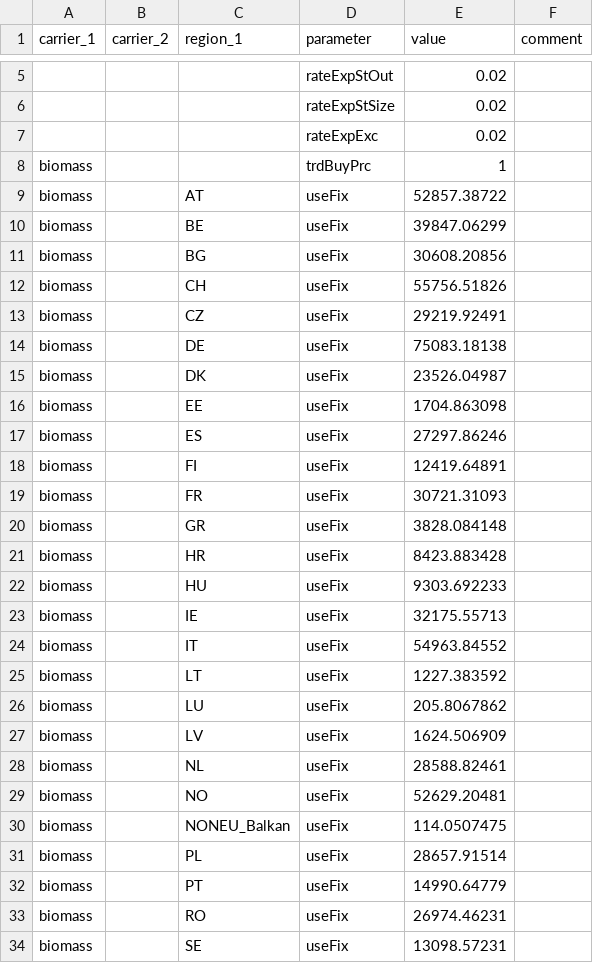
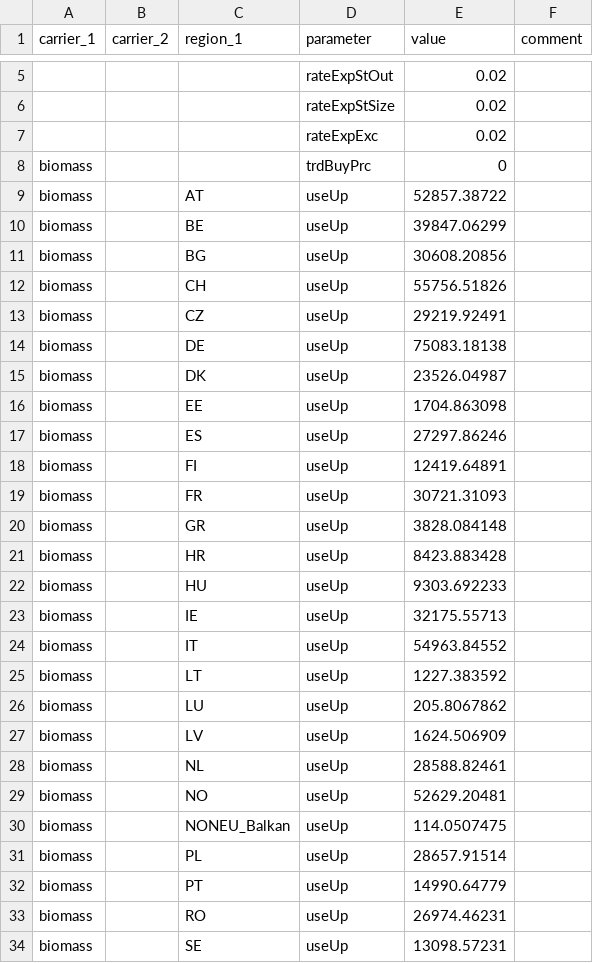
Before and after one commit to mariok90/100p, a CSV file: baseData/par_overall.csv, drawn as a sheet; only a part is shown, gaps mark what is left out; the diff covers the shown part only.

```diff
--- a/baseData/par_overall.csv
+++ b/baseData/par_overall.csv
@@ -7,28 +7,28 @@ carrier_1,carrier_2,region_1,parameter,value,comment
 ,,,rateExpExc,0.02,
-biomass,,,trdBuyPrc,1,
-biomass,,AT,useFix,52857.38722,
-biomass,,BE,useFix,39847.06299,
-biomass,,BG,useFix,30608.20856,
-biomass,,CH,useFix,55756.51826,
-biomass,,CZ,useFix,29219.92491,
-biomass,,DE,useFix,75083.18138,
-biomass,,DK,useFix,23526.04987,
-biomass,,EE,useFix,1704.863098,
-biomass,,ES,useFix,27297.86246,
-biomass,,FI,useFix,12419.64891,
-biomass,,FR,useFix,30721.31093,
-biomass,,GR,useFix,3828.084148,
-biomass,,HR,useFix,8423.883428,
-biomass,,HU,useFix,9303.692233,
-biomass,,IE,useFix,32175.55713,
-biomass,,IT,useFix,54963.84552,
-biomass,,LT,useFix,1227.383592,
-biomass,,LU,useFix,205.8067862,
-biomass,,LV,useFix,1624.506909,
-biomass,,NL,useFix,28588.82461,
-biomass,,NO,useFix,52629.20481,
-biomass,,NONEU_Balkan,useFix,114.0507475,
-biomass,,PL,useFix,28657.91514,
-biomass,,PT,useFix,14990.64779,
-biomass,,RO,useFix,26974.46231,
-biomass,,SE,useFix,13098.57231,
+biomass,,,trdBuyPrc,0,
+biomass,,AT,useUp,52857.38722,
+biomass,,BE,useUp,39847.06299,
+biomass,,BG,useUp,30608.20856,
+biomass,,CH,useUp,55756.51826,
+biomass,,CZ,useUp,29219.92491,
+biomass,,DE,useUp,75083.18138,
+biomass,,DK,useUp,23526.04987,
+biomass,,EE,useUp,1704.863098,
+biomass,,ES,useUp,27297.86246,
+biomass,,FI,useUp,12419.64891,
+biomass,,FR,useUp,30721.31093,
+biomass,,GR,useUp,3828.084148,
+biomass,,HR,useUp,8423.883428,
+biomass,,HU,useUp,9303.692233,
+biomass,,IE,useUp,32175.55713,
+biomass,,IT,useUp,54963.84552,
+biomass,,LT,useUp,1227.383592,
+biomass,,LU,useUp,205.8067862,
+biomass,,LV,useUp,1624.506909,
+biomass,,NL,useUp,28588.82461,
+biomass,,NO,useUp,52629.20481,
+biomass,,NONEU_Balkan,useUp,114.0507475,
+biomass,,PL,useUp,28657.91514,
+biomass,,PT,useUp,14990.64779,
+biomass,,RO,useUp,26974.46231,
+biomass,,SE,useUp,13098.57231,
```
Also changed, not shown: 6 added rows and 4 edited cells elsewhere in this file, baseData/exchange/par_gas_both.csv, conditionalData/fixEU_potentialBase_grid/par_electricity_DE_EU.csv, 14 other files.
